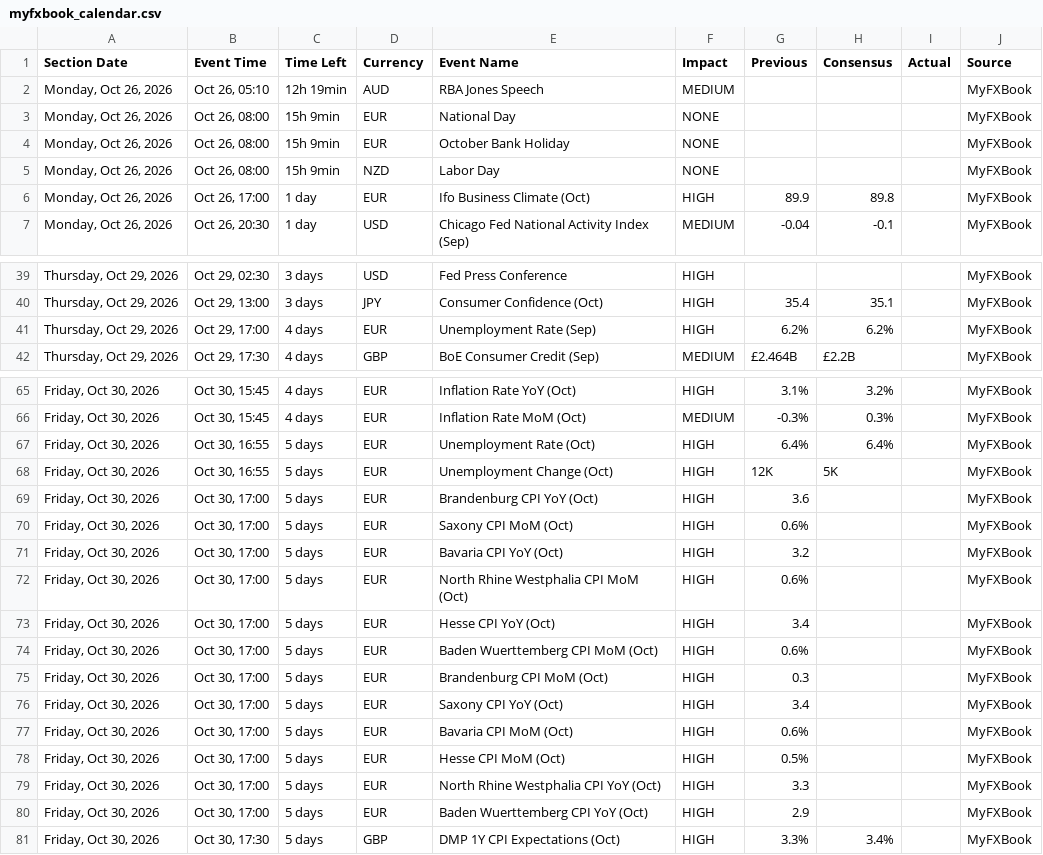
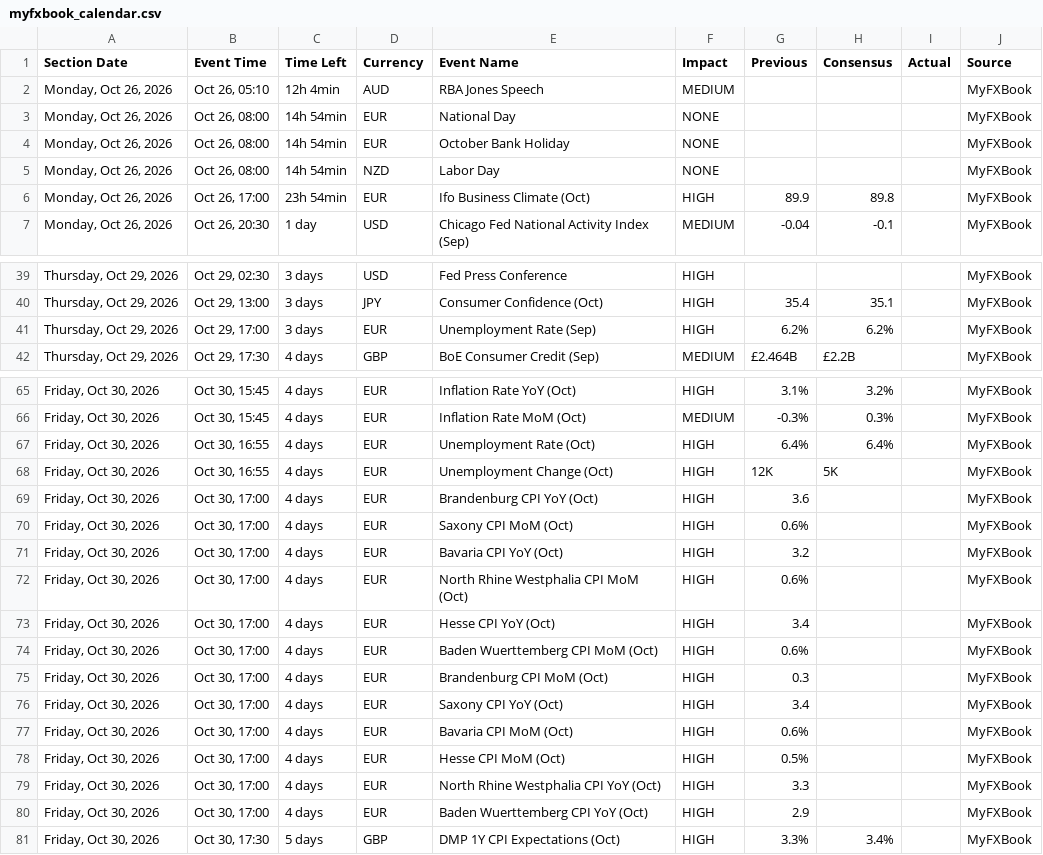
Before and after one commit to NMagneticR/NMR-MFX, a CSV file: myfxbook_calendar.csv, drawn as a sheet; only a part is shown, gaps mark what is left out.

Commit message:
Auto-update calendar CSV [skip ci]

```diff
--- a/myfxbook_calendar.csv
+++ b/myfxbook_calendar.csv
@@ -1,7 +1,7 @@
 Section Date,Event Time,Time Left,Currency,Event Name,Impact,Previous,Consensus,Actual,Source
-"Monday, Oct 26, 2026","Oct 26, 05:10",12h 19min,AUD,RBA Jones Speech,MEDIUM,,,,MyFXBook
-"Monday, Oct 26, 2026","Oct 26, 08:00",15h 9min,EUR,National Day,NONE,,,,MyFXBook
-"Monday, Oct 26, 2026","Oct 26, 08:00",15h 9min,EUR,October Bank Holiday,NONE,,,,MyFXBook
-"Monday, Oct 26, 2026","Oct 26, 08:00",15h 9min,NZD,Labor Day,NONE,,,,MyFXBook
-"Monday, Oct 26, 2026","Oct 26, 17:00",1 day,EUR,Ifo Business Climate (Oct),HIGH,89.9,89.8,,MyFXBook
+"Monday, Oct 26, 2026","Oct 26, 05:10",12h 4min,AUD,RBA Jones Speech,MEDIUM,,,,MyFXBook
+"Monday, Oct 26, 2026","Oct 26, 08:00",14h 54min,EUR,National Day,NONE,,,,MyFXBook
+"Monday, Oct 26, 2026","Oct 26, 08:00",14h 54min,EUR,October Bank Holiday,NONE,,,,MyFXBook
+"Monday, Oct 26, 2026","Oct 26, 08:00",14h 54min,NZD,Labor Day,NONE,,,,MyFXBook
+"Monday, Oct 26, 2026","Oct 26, 17:00",23h 54min,EUR,Ifo Business Climate (Oct),HIGH,89.9,89.8,,MyFXBook
 "Monday, Oct 26, 2026","Oct 26, 20:30",1 day,USD,Chicago Fed National Activity Index (Sep),MEDIUM,-0.04,-0.1,,MyFXBook
@@ -40,3 +40,3 @@ Section Date,Event Time,Time Left,Currency,Event Name,Impact,Previous,Consensus,
 "Thursday, Oct 29, 2026","Oct 29, 13:00",3 days,JPY,Consumer Confidence (Oct),HIGH,35.4,35.1,,MyFXBook
-"Thursday, Oct 29, 2026","Oct 29, 17:00",4 days,EUR,Unemployment Rate (Sep),HIGH,6.2%,6.2%,,MyFXBook
+"Thursday, Oct 29, 2026","Oct 29, 17:00",3 days,EUR,Unemployment Rate (Sep),HIGH,6.2%,6.2%,,MyFXBook
 "Thursday, Oct 29, 2026","Oct 29, 17:30",4 days,GBP,BoE Consumer Credit (Sep),MEDIUM,£2.464B,£2.2B,,MyFXBook
@@ -66,16 +66,16 @@ Section Date,Event Time,Time Left,Currency,Event Name,Impact,Previous,Consensus,
 "Friday, Oct 30, 2026","Oct 30, 15:45",4 days,EUR,Inflation Rate MoM (Oct),MEDIUM,-0.3%,0.3%,,MyFXBook
-"Friday, Oct 30, 2026","Oct 30, 16:55",5 days,EUR,Unemployment Rate (Oct),HIGH,6.4%,6.4%,,MyFXBook
-"Friday, Oct 30, 2026","Oct 30, 16:55",5 days,EUR,Unemployment Change (Oct),HIGH,12K,5K,,MyFXBook
-"Friday, Oct 30, 2026","Oct 30, 17:00",5 days,EUR,Brandenburg CPI YoY (Oct),HIGH,3.6,,,MyFXBook
-"Friday, Oct 30, 2026","Oct 30, 17:00",5 days,EUR,Saxony CPI MoM (Oct),HIGH,0.6%,,,MyFXBook
-"Friday, Oct 30, 2026","Oct 30, 17:00",5 days,EUR,Bavaria CPI YoY (Oct),HIGH,3.2,,,MyFXBook
-"Friday, Oct 30, 2026","Oct 30, 17:00",5 days,EUR,North Rhine Westphalia CPI MoM (Oct),HIGH,0.6%,,,MyFXBook
-"Friday, Oct 30, 2026","Oct 30, 17:00",5 days,EUR,Hesse CPI YoY (Oct),HIGH,3.4,,,MyFXBook
-"Friday, Oct 30, 2026","Oct 30, 17:00",5 days,EUR,Baden Wuerttemberg CPI MoM (Oct),HIGH,0.6%,,,MyFXBook
-"Friday, Oct 30, 2026","Oct 30, 17:00",5 days,EUR,Brandenburg CPI MoM (Oct),HIGH,0.3,,,MyFXBook
-"Friday, Oct 30, 2026","Oct 30, 17:00",5 days,EUR,Saxony CPI YoY (Oct),HIGH,3.4,,,MyFXBook
-"Friday, Oct 30, 2026","Oct 30, 17:00",5 days,EUR,Bavaria CPI MoM (Oct),HIGH,0.6%,,,MyFXBook
-"Friday, Oct 30, 2026","Oct 30, 17:00",5 days,EUR,Hesse CPI MoM (Oct),HIGH,0.5%,,,MyFXBook
-"Friday, Oct 30, 2026","Oct 30, 17:00",5 days,EUR,North Rhine Westphalia CPI YoY (Oct),HIGH,3.3,,,MyFXBook
-"Friday, Oct 30, 2026","Oct 30, 17:00",5 days,EUR,Baden Wuerttemberg CPI YoY (Oct),HIGH,2.9,,,MyFXBook
+"Friday, Oct 30, 2026","Oct 30, 16:55",4 days,EUR,Unemployment Rate (Oct),HIGH,6.4%,6.4%,,MyFXBook
+"Friday, Oct 30, 2026","Oct 30, 16:55",4 days,EUR,Unemployment Change (Oct),HIGH,12K,5K,,MyFXBook
+"Friday, Oct 30, 2026","Oct 30, 17:00",4 days,EUR,Brandenburg CPI YoY (Oct),HIGH,3.6,,,MyFXBook
+"Friday, Oct 30, 2026","Oct 30, 17:00",4 days,EUR,Saxony CPI MoM (Oct),HIGH,0.6%,,,MyFXBook
+"Friday, Oct 30, 2026","Oct 30, 17:00",4 days,EUR,Bavaria CPI YoY (Oct),HIGH,3.2,,,MyFXBook
+"Friday, Oct 30, 2026","Oct 30, 17:00",4 days,EUR,North Rhine Westphalia CPI MoM (Oct),HIGH,0.6%,,,MyFXBook
+"Friday, Oct 30, 2026","Oct 30, 17:00",4 days,EUR,Hesse CPI YoY (Oct),HIGH,3.4,,,MyFXBook
+"Friday, Oct 30, 2026","Oct 30, 17:00",4 days,EUR,Baden Wuerttemberg CPI MoM (Oct),HIGH,0.6%,,,MyFXBook
+"Friday, Oct 30, 2026","Oct 30, 17:00",4 days,EUR,Brandenburg CPI MoM (Oct),HIGH,0.3,,,MyFXBook
+"Friday, Oct 30, 2026","Oct 30, 17:00",4 days,EUR,Saxony CPI YoY (Oct),HIGH,3.4,,,MyFXBook
+"Friday, Oct 30, 2026","Oct 30, 17:00",4 days,EUR,Bavaria CPI MoM (Oct),HIGH,0.6%,,,MyFXBook
+"Friday, Oct 30, 2026","Oct 30, 17:00",4 days,EUR,Hesse CPI MoM (Oct),HIGH,0.5%,,,MyFXBook
+"Friday, Oct 30, 2026","Oct 30, 17:00",4 days,EUR,North Rhine Westphalia CPI YoY (Oct),HIGH,3.3,,,MyFXBook
+"Friday, Oct 30, 2026","Oct 30, 17:00",4 days,EUR,Baden Wuerttemberg CPI YoY (Oct),HIGH,2.9,,,MyFXBook
 "Friday, Oct 30, 2026","Oct 30, 17:30",5 days,GBP,DMP 1Y CPI Expectations (Oct),HIGH,3.3%,3.4%,,MyFXBook
```
